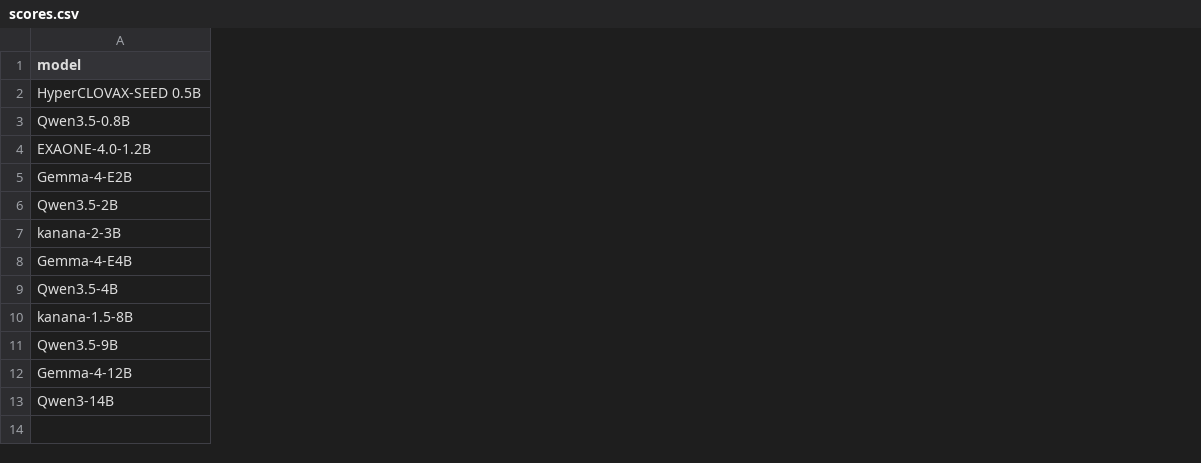
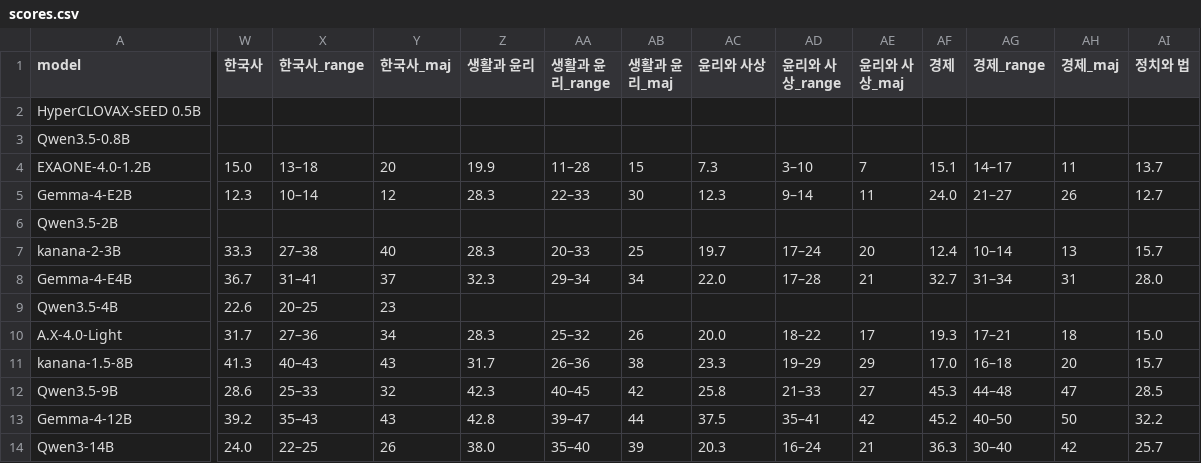
Before and after one commit to geumjin99/suneung2027-llm-bench, a CSV file: results/scores.csv, drawn as a sheet; only a part is shown, gaps mark what is left out; rows hold the shown columns only; the diff covers the shown part only; the diff names each change by its address in the sheet, - before the commit and + after, or states it on an @@ line.

Commit message:
Update results (58 runs)

```diff
--- a/results/scores.csv
+++ b/results/scores.csv
+column W (한국사), rows 4-9: 15.0 | 12.3 |  | 33.3 | 36.7 | 22.6; rows 11-14: 41.3 | 28.6 | 39.2 | 24.0
+column X (한국사_range), rows 4-9: 13–18 | 10–14 |  | 27–38 | 31–41 | 20–25; rows 11-14: 40–43 | 25–33 | 35–43 | 22–25
+column Y (한국사_maj), rows 4-9: 20 | 12 |  | 40 | 37 | 23; rows 11-14: 43 | 32 | 43 | 26
+column Z (생활과 윤리), rows 4-8: 19.9 | 28.3 |  | 28.3 | 32.3; rows 11-14: 31.7 | 42.3 | 42.8 | 38.0
+column AA (생활과 윤리_range), rows 4-8: 11–28 | 22–33 |  | 20–33 | 29–34; rows 11-14: 26–36 | 40–45 | 39–47 | 35–40
+column AB (생활과 윤리_maj), rows 4-8: 15 | 30 |  | 25 | 34; rows 11-14: 38 | 42 | 44 | 39
+column AC (윤리와 사상), rows 4-8: 7.3 | 12.3 |  | 19.7 | 22.0; rows 11-14: 23.3 | 25.8 | 37.5 | 20.3
+column AD (윤리와 사상_range), rows 4-8: 3–10 | 9–14 |  | 17–24 | 17–28; rows 11-14: 19–29 | 21–33 | 35–41 | 16–24
+column AE (윤리와 사상_maj), rows 4-8: 7 | 11 |  | 20 | 21; rows 11-14: 29 | 27 | 42 | 21
+column AF (경제), rows 4-8: 15.1 | 24.0 |  | 12.4 | 32.7; rows 11-14: 17.0 | 45.3 | 45.2 | 36.3
+column AG (경제_range), rows 4-8: 14–17 | 21–27 |  | 10–14 | 31–34; rows 11-14: 16–18 | 44–48 | 40–50 | 30–40
+column AH (경제_maj), rows 4-8: 11 | 26 |  | 13 | 31; rows 11-14: 20 | 47 | 50 | 42
+column AI (정치와 법), rows 4-8: 13.7 | 12.7 |  | 15.7 | 28.0; rows 11-14: 15.7 | 28.5 | 32.2 | 25.7
+row 10: A.X-4.0-Light | 31.7 | 27–36 | 34 | 28.3 | 25–32 | 26 | 20.0 | 18–22 | 17 | 19.3 | 17–21 | 18 | 15.0
```
Also changed, not shown: 17 added columns elsewhere in this file, 24 other files.
